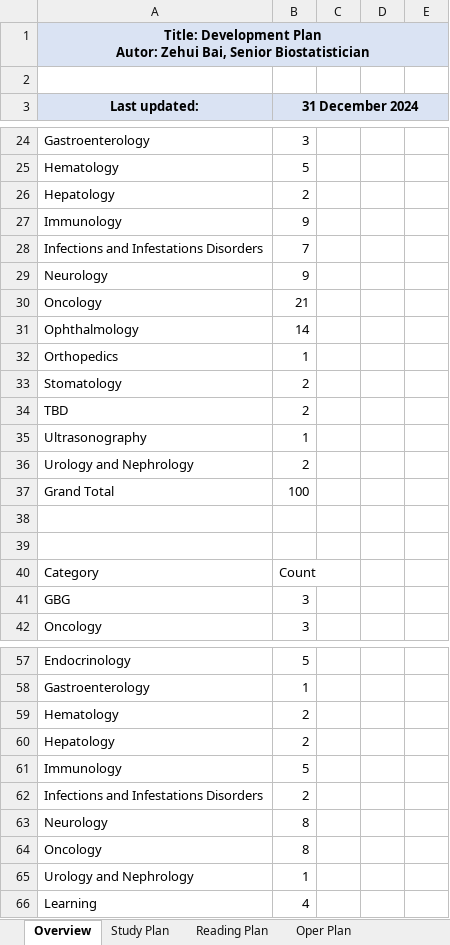
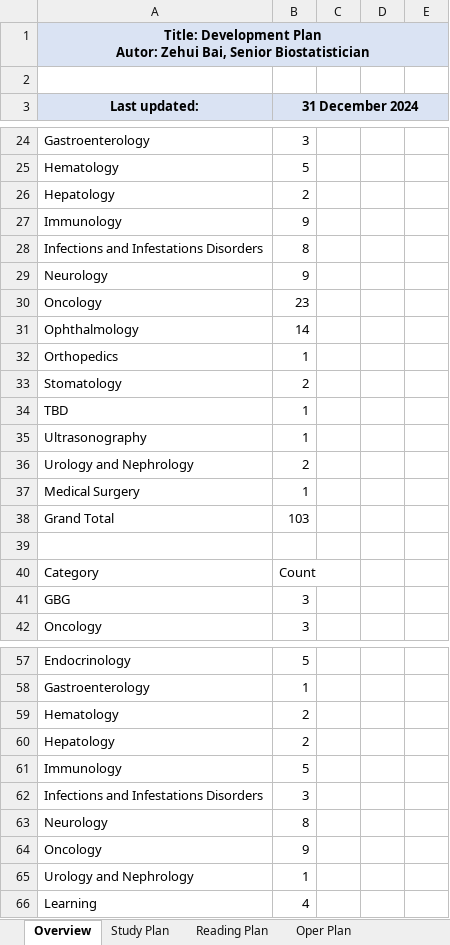
Before and after one commit to Zehuibai/Zehuibai.github.io, an Excel workbook: 01_ClinicalTrials/ClinicalTrial.xlsx, sheet Overview, drawn as a sheet; only a part is shown, gaps mark what is left out; values as stored, in another font and other column widths than the file's, no borders; conditional formats not drawn; removed rows and columns are numbered as before the commit, all else as after; the diff covers the shown part only; the diff names each change by its address in the sheet, - before the commit and + after, or states it on an @@ line.

```diff
--- a/01_ClinicalTrials/ClinicalTrial.xlsx (sheet Overview)
+++ b/01_ClinicalTrials/ClinicalTrial.xlsx (sheet Overview)
-B28 (31 December 2024): 7
+B28 (31 December 2024): 8
-B30 (31 December 2024): 21
+B30 (31 December 2024): 23
-B34 (31 December 2024): 2
+B34 (31 December 2024): 1
+row 37: Medical Surgery | 1
-B38 (31 December 2024): 100
+B38 (31 December 2024): 103
-row 38: (empty)
-B62 (31 December 2024): 2
+B62 (31 December 2024): 3
-B64 (31 December 2024): 8
+B64 (31 December 2024): 9
```
Also changed, not shown: 1 added row, 1 removed row and 10 edited cells elsewhere in this sheet, sheet Study Plan, sheet Reading Plan, other sheet tabs, charts or pictures.
